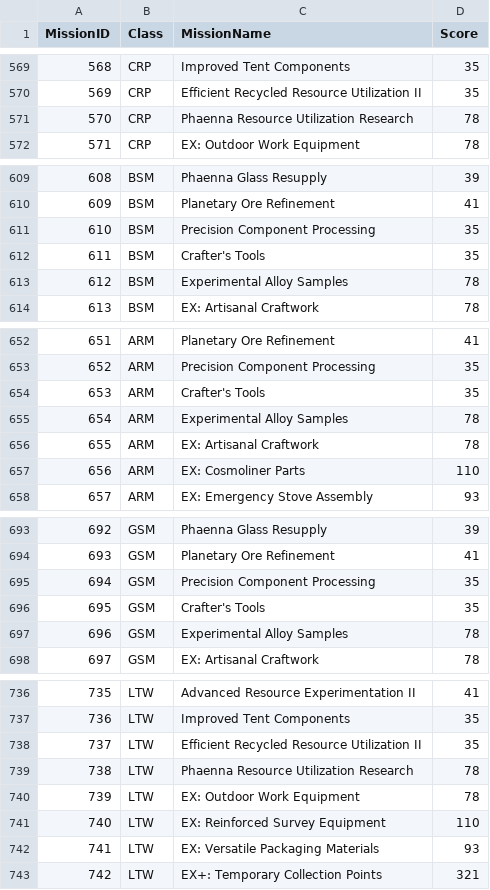
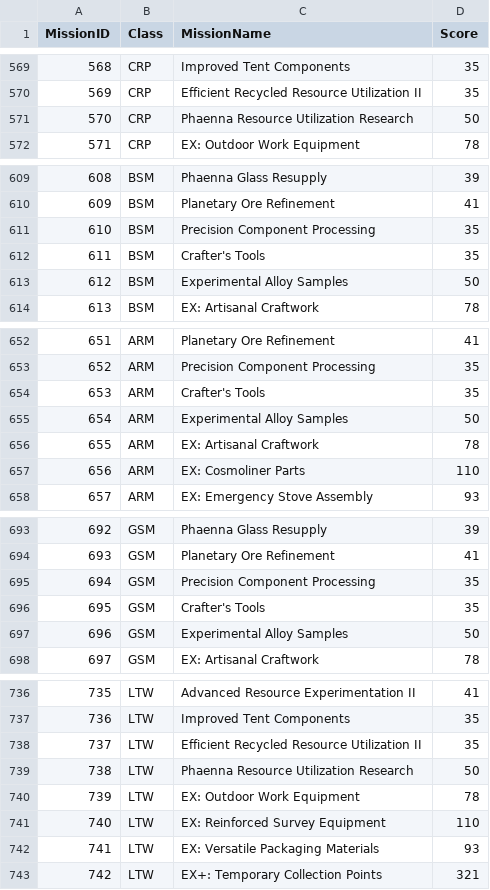
Before and after one commit to ffxiv-tc-port/ICE, a CSV file: ICE/Resources/MissionScores.csv, drawn as a sheet; only a part is shown, gaps mark what is left out; the diff covers the shown part only.

```diff
--- a/ICE/Resources/MissionScores.csv
+++ b/ICE/Resources/MissionScores.csv
@@ -570,3 +570,3 @@ MissionID,Class,MissionName,Score
 569,CRP,Efficient Recycled Resource Utilization II,35
-570,CRP,Phaenna Resource Utilization Research,78
+570,CRP,Phaenna Resource Utilization Research,50
 571,CRP,EX: Outdoor Work Equipment,78
@@ -612,3 +612,3 @@ MissionID,Class,MissionName,Score
 611,BSM,Crafter's Tools,35
-612,BSM,Experimental Alloy Samples,78
+612,BSM,Experimental Alloy Samples,50
 613,BSM,EX: Artisanal Craftwork,78
@@ -654,3 +654,3 @@ MissionID,Class,MissionName,Score
 653,ARM,Crafter's Tools,35
-654,ARM,Experimental Alloy Samples,78
+654,ARM,Experimental Alloy Samples,50
 655,ARM,EX: Artisanal Craftwork,78
@@ -696,3 +696,3 @@ MissionID,Class,MissionName,Score
 695,GSM,Crafter's Tools,35
-696,GSM,Experimental Alloy Samples,78
+696,GSM,Experimental Alloy Samples,50
 697,GSM,EX: Artisanal Craftwork,78
@@ -738,3 +738,3 @@ MissionID,Class,MissionName,Score
 737,LTW,Efficient Recycled Resource Utilization II,35
-738,LTW,Phaenna Resource Utilization Research,78
+738,LTW,Phaenna Resource Utilization Research,50
 739,LTW,EX: Outdoor Work Equipment,78
```
Also changed, not shown: 4 edited cells elsewhere in this file.
